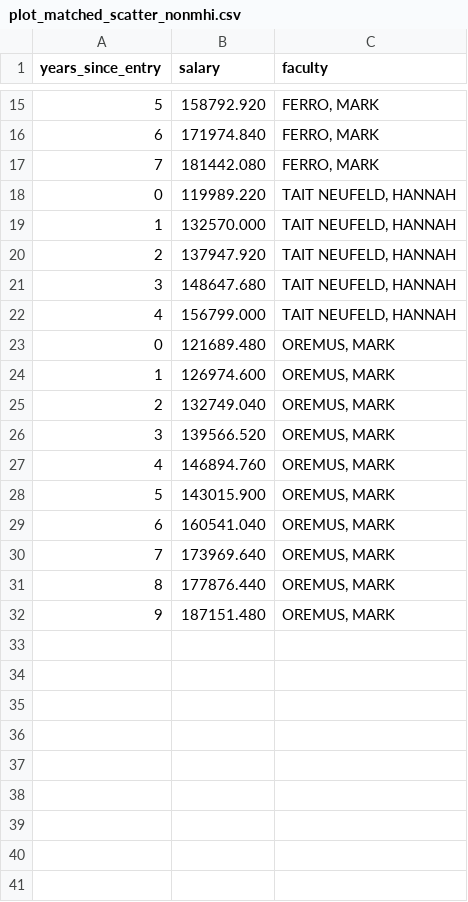
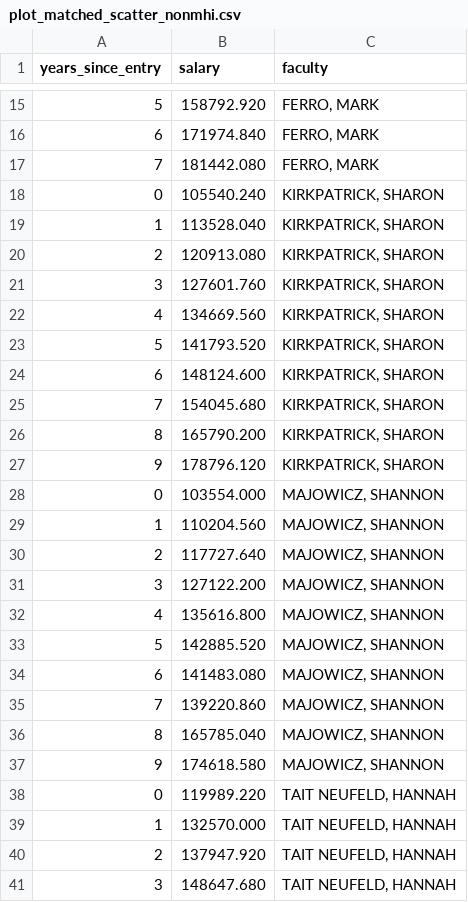
Before and after one commit to JimWallace/SPHS-Salary-Analysis, a CSV file: analysis_output/plot_matched_scatter_nonmhi.csv, drawn as a sheet; only a part is shown, gaps mark what is left out; the shorter side is filled out with more unchanged rows; the diff names each change by its address in the sheet, - before the commit and + after, or states it on an @@ line.

Commit message:
Update Joon Lee handling and regenerate analysis outputs

```diff
--- a/analysis_output/plot_matched_scatter_nonmhi.csv
+++ b/analysis_output/plot_matched_scatter_nonmhi.csv
+row 18: 0 | 105540.240 | KIRKPATRICK, SHARON
+row 19: 1 | 113528.040 | KIRKPATRICK, SHARON
+row 20: 2 | 120913.080 | KIRKPATRICK, SHARON
+row 21: 3 | 127601.760 | KIRKPATRICK, SHARON
+row 22: 4 | 134669.560 | KIRKPATRICK, SHARON
+row 23: 5 | 141793.520 | KIRKPATRICK, SHARON
+row 24: 6 | 148124.600 | KIRKPATRICK, SHARON
+row 25: 7 | 154045.680 | KIRKPATRICK, SHARON
+row 26: 8 | 165790.200 | KIRKPATRICK, SHARON
+row 27: 9 | 178796.120 | KIRKPATRICK, SHARON
+row 28: 0 | 103554.000 | MAJOWICZ, SHANNON
+row 29: 1 | 110204.560 | MAJOWICZ, SHANNON
+row 30: 2 | 117727.640 | MAJOWICZ, SHANNON
+row 31: 3 | 127122.200 | MAJOWICZ, SHANNON
+row 32: 4 | 135616.800 | MAJOWICZ, SHANNON
+row 33: 5 | 142885.520 | MAJOWICZ, SHANNON
+row 34: 6 | 141483.080 | MAJOWICZ, SHANNON
+row 35: 7 | 139220.860 | MAJOWICZ, SHANNON
+row 36: 8 | 165785.040 | MAJOWICZ, SHANNON
+row 37: 9 | 174618.580 | MAJOWICZ, SHANNON
```
Also changed, not shown: analysis_output/appendix_skeptic_leave_one_pair_out.csv, analysis_output/cv_start_year_crosswalk.csv, 41 other files.
